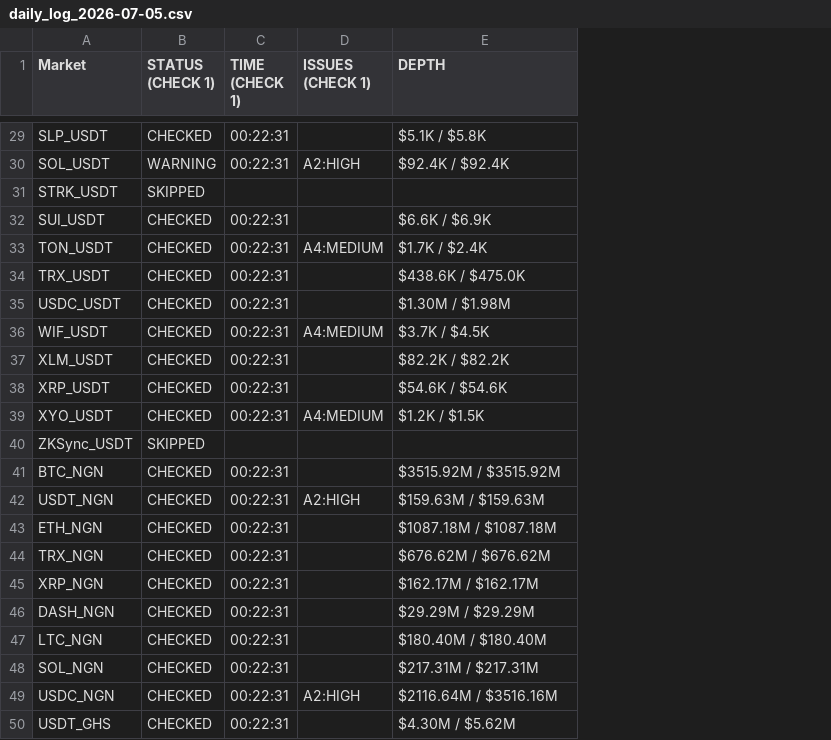
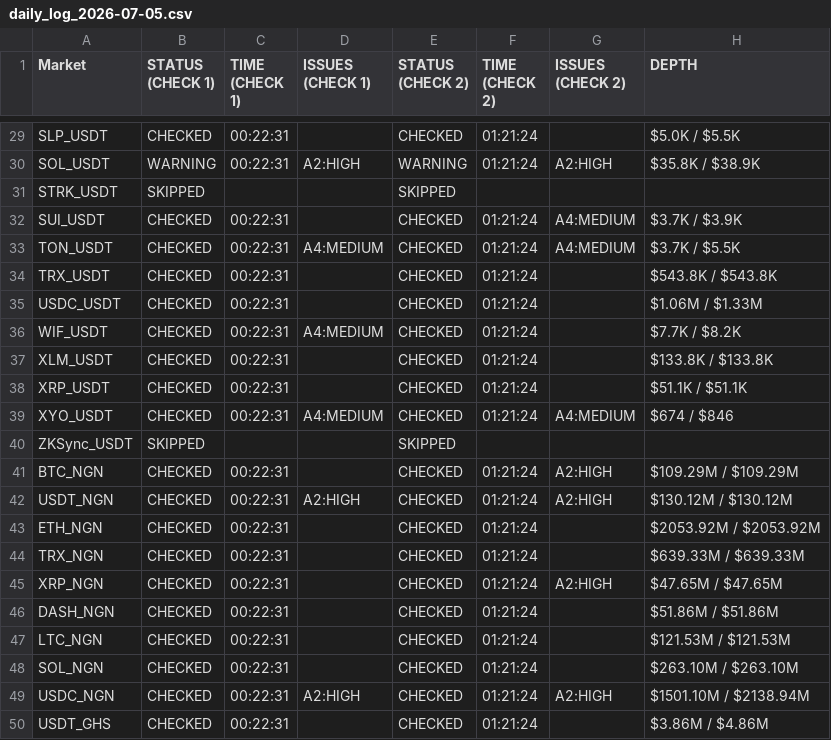
Before and after one commit to NonsoOmoko/OHM-v1, a CSV file: data/daily_log_2026-07-05.csv, drawn as a sheet; only a part is shown, gaps mark what is left out; addresses are those after the commit; the diff covers the shown part only; the diff names each change by its address in the sheet, - before the commit and + after, or states it on an @@ line.

```diff
--- a/data/daily_log_2026-07-05.csv
+++ b/data/daily_log_2026-07-05.csv
+column E (STATUS (CHECK 2)), rows 29-50: CHECKED | WARNING | SKIPPED | CHECKED | CHECKED | CHECKED | CHECKED | CHECKED | CHECKED | CHECKED | CHECKED | SKIPPED | CHECKED | CHECKED | CHECKED | CHECKED | CHECKED | CHECKED | CHECKED | CHECKED | CHECKED | CHECKED
+column F (TIME (CHECK 2)), rows 29-50: 01:21:24 | 01:21:24 |  | 01:21:24 | 01:21:24 | 01:21:24 | 01:21:24 | 01:21:24 | 01:21:24 | 01:21:24 | 01:21:24 |  | 01:21:24 | 01:21:24 | 01:21:24 | 01:21:24 | 01:21:24 | 01:21:24 | 01:21:24 | 01:21:24 | 01:21:24 | 01:21:24
+column G (ISSUES (CHECK 2)), rows 30-49: A2:HIGH |  | A4:MEDIUM | A4:MEDIUM |  |  |  |  |  | A4:MEDIUM |  | A2:HIGH | A2:HIGH |  |  | A2:HIGH |  |  |  | A2:HIGH
-H29 (DEPTH): $5.1K / $5.8K
+H29 (DEPTH): $5.0K / $5.5K
-H30 (DEPTH): $92.4K / $92.4K
+H30 (DEPTH): $35.8K / $38.9K
-H32 (DEPTH): $6.6K / $6.9K
+H32 (DEPTH): $3.7K / $3.9K
-H33 (DEPTH): $1.7K / $2.4K
+H33 (DEPTH): $3.7K / $5.5K
-H34 (DEPTH): $438.6K / $475.0K
+H34 (DEPTH): $543.8K / $543.8K
-H35 (DEPTH): $1.30M / $1.98M
+H35 (DEPTH): $1.06M / $1.33M
-H36 (DEPTH): $3.7K / $4.5K
+H36 (DEPTH): $7.7K / $8.2K
-H37 (DEPTH): $82.2K / $82.2K
+H37 (DEPTH): $133.8K / $133.8K
-H38 (DEPTH): $54.6K / $54.6K
+H38 (DEPTH): $51.1K / $51.1K
-H39 (DEPTH): $1.2K / $1.5K
+H39 (DEPTH): $674 / $846
-H41 (DEPTH): $3515.92M / $3515.92M
+H41 (DEPTH): $109.29M / $109.29M
-H42 (DEPTH): $159.63M / $159.63M
+H42 (DEPTH): $130.12M / $130.12M
-H43 (DEPTH): $1087.18M / $1087.18M
+H43 (DEPTH): $2053.92M / $2053.92M
-H44 (DEPTH): $676.62M / $676.62M
+H44 (DEPTH): $639.33M / $639.33M
-H45 (DEPTH): $162.17M / $162.17M
+H45 (DEPTH): $47.65M / $47.65M
-H46 (DEPTH): $29.29M / $29.29M
+H46 (DEPTH): $51.86M / $51.86M
-H47 (DEPTH): $180.40M / $180.40M
+H47 (DEPTH): $121.53M / $121.53M
-H48 (DEPTH): $217.31M / $217.31M
+H48 (DEPTH): $263.10M / $263.10M
-H49 (DEPTH): $2116.64M / $3516.16M
+H49 (DEPTH): $1501.10M / $2138.94M
-H50 (DEPTH): $4.30M / $5.62M
+H50 (DEPTH): $3.86M / $4.86M
```
Also changed, not shown: 23 edited cells elsewhere in this file, data/latest.csv, 1 other file.
